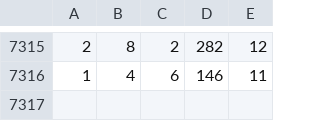
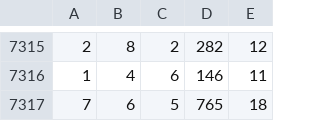
Before and after one commit to UnluckyBoy/Pre_Build, a CSV file: Pre_Build_3d/data/work_3d.csv, drawn as a sheet; only a part is shown, gaps mark what is left out; the diff names each change by its address in the sheet, - before the commit and + after, or states it on an @@ line.

```diff
--- a/Pre_Build_3d/data/work_3d.csv
+++ b/Pre_Build_3d/data/work_3d.csv
+row 7317: 7 | 6 | 5 | 765 | 18
```
Also changed, not shown: 4 other files.
